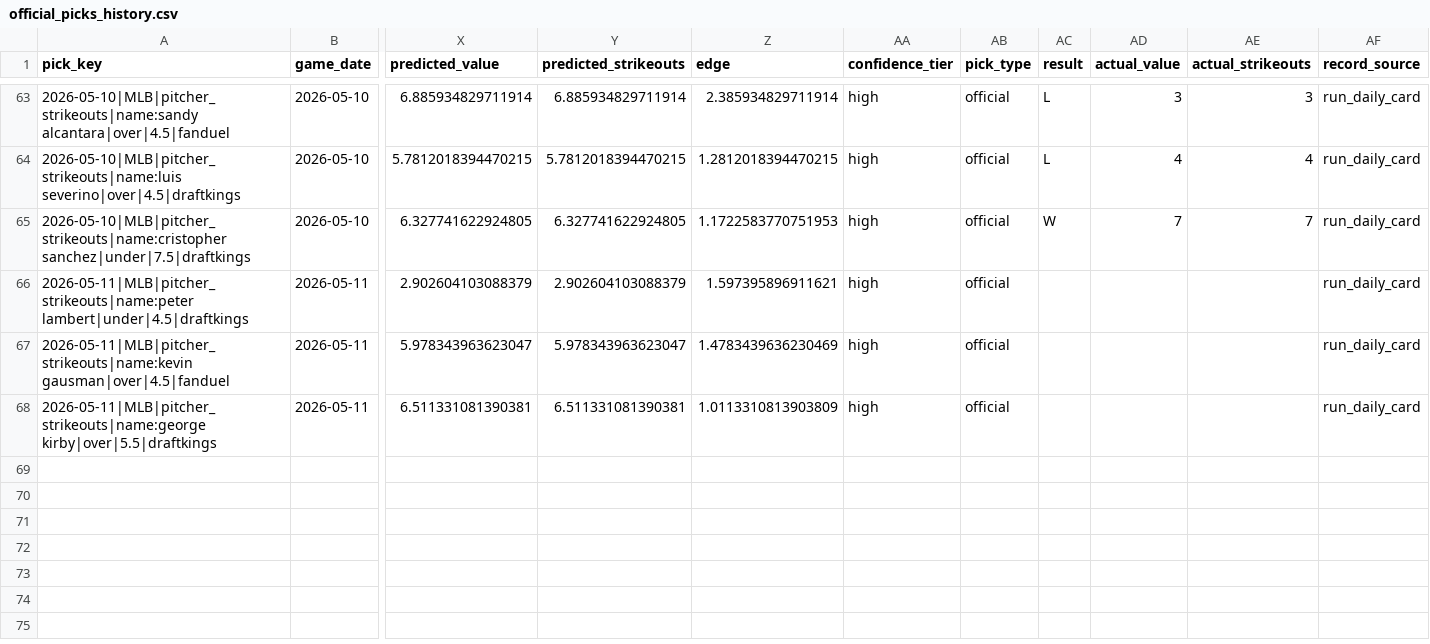
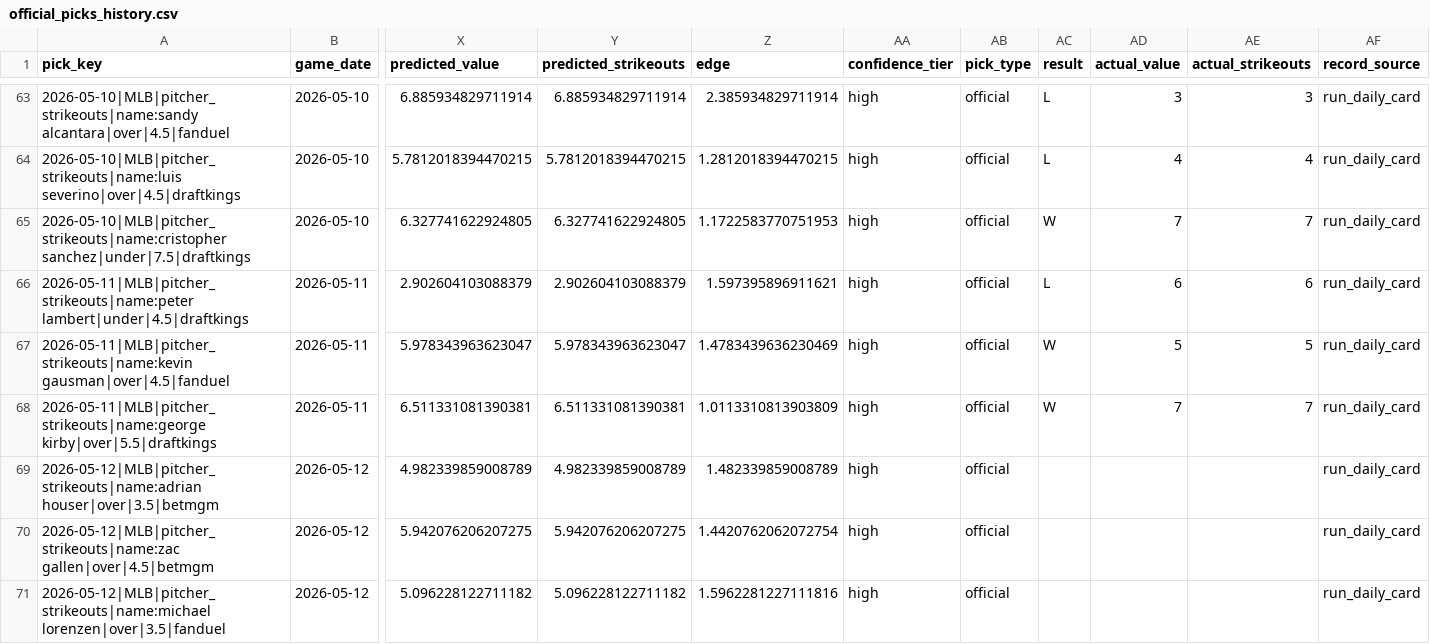
Before and after one commit to Ethrogo/proGramble, a CSV file: MLB/data/tracking/official_picks_history.csv, drawn as a sheet; only a part is shown, gaps mark what is left out; rows hold the shown columns only; the diff names each change by its address in the sheet, - before the commit and + after, or states it on an @@ line.

```diff
--- a/MLB/data/tracking/official_picks_history.csv
+++ b/MLB/data/tracking/official_picks_history.csv
-AC66 (result): (empty)
+AC66 (result): L
-AD66 (actual_value): (empty)
+AD66 (actual_value): 6
-AE66 (actual_strikeouts): (empty)
+AE66 (actual_strikeouts): 6
-AC67:AC68 (result): (empty)
+AC67:AC68 (result): W
-AD67 (actual_value): (empty)
+AD67 (actual_value): 5
-AE67 (actual_strikeouts): (empty)
+AE67 (actual_strikeouts): 5
-AD68 (actual_value): (empty)
+AD68 (actual_value): 7
-AE68 (actual_strikeouts): (empty)
+AE68 (actual_strikeouts): 7
+row 69: 2026-05-12|MLB|pitcher_strikeouts|name:adrian houser|over|3.5|betmgm | 2026-05-12 | 4.982339859008789 | 4.982339859008789 | 1.482339859008789 | high | official |  |  |  | run_daily_card
+row 70: 2026-05-12|MLB|pitcher_strikeouts|name:zac gallen|over|4.5|betmgm | 2026-05-12 | 5.942076206207275 | 5.942076206207275 | 1.4420762062072754 | high | official |  |  |  | run_daily_card
+row 71: 2026-05-12|MLB|pitcher_strikeouts|name:michael lorenzen|over|3.5|fanduel | 2026-05-12 | 5.096228122711182 | 5.096228122711182 | 1.5962281227111816 | high | official |  |  |  | run_daily_card
```
Also changed, not shown: MLB/data/tracking/official_picks_profit_by_book.csv, MLB/data/tracking/official_picks_profit_report.csv, 2 other files.
